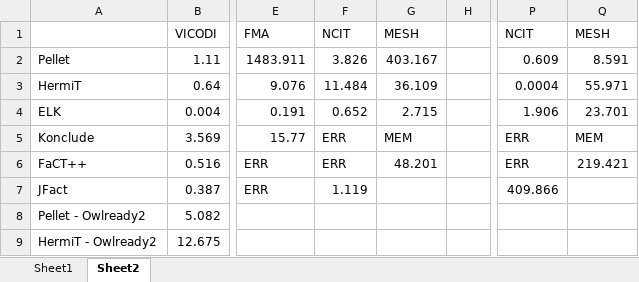
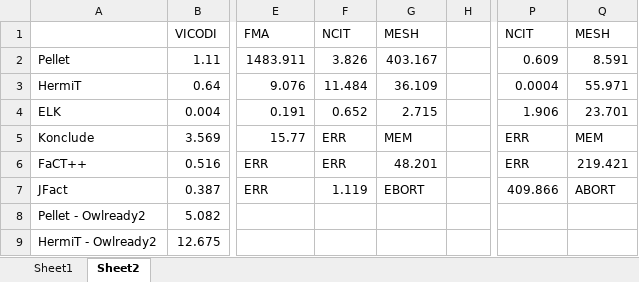
Before and after one commit to SINTEF-9012/owl-reasoner-evaluation, an Excel workbook: ontologies/Evaluation.xlsx, sheet Sheet2, drawn as a sheet; only a part is shown, gaps mark what is left out; values as stored, in another font and other column widths than the file's, no borders; the diff names each change by its address in the sheet, - before the commit and + after, or states it on an @@ line.

Commit message:
update evaluation code and result

```diff
--- a/ontologies/Evaluation.xlsx (sheet Sheet2)
+++ b/ontologies/Evaluation.xlsx (sheet Sheet2)
-G7: (empty)
+G7: EBORT
-Q7: (empty)
+Q7: ABORT
```
Also changed, not shown: 3 other files.
